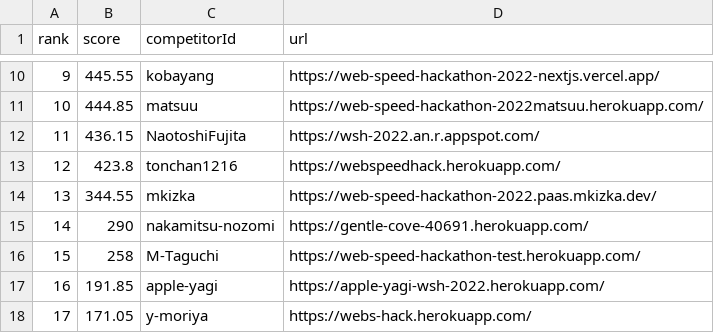
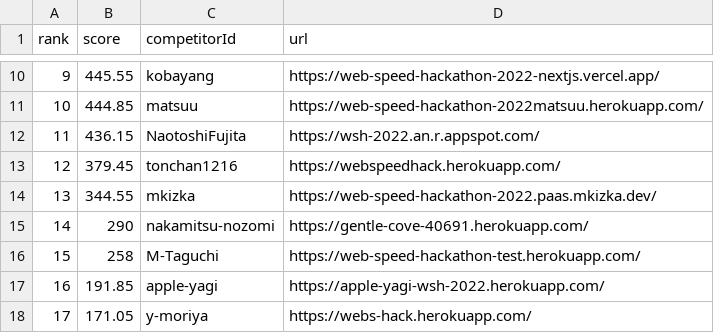
Before and after one commit to CyberAgentHack/web-speed-hackathon-2022-leaderboard, a CSV file: score.csv, drawn as a sheet; only a part is shown, gaps mark what is left out.

```diff
--- a/score.csv
+++ b/score.csv
@@ -12,3 +12,3 @@ rank,score,competitorId,url
 11,436.15,NaotoshiFujita,https://wsh-2022.an.r.appspot.com/
-12,423.8,tonchan1216,https://webspeedhack.herokuapp.com/
+12,379.45,tonchan1216,https://webspeedhack.herokuapp.com/
 13,344.55,mkizka,https://web-speed-hackathon-2022.paas.mkizka.dev/
```
